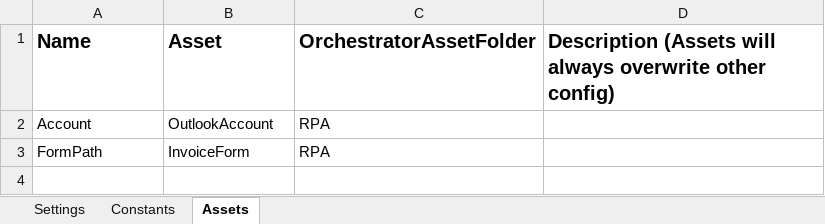
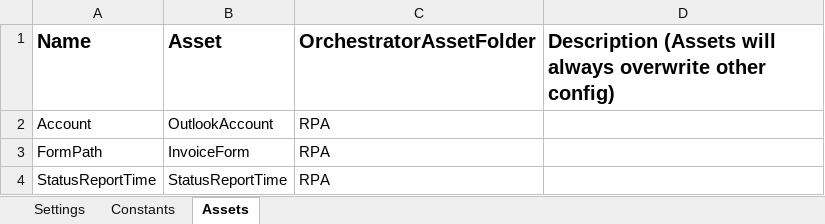
Before and after one commit to VladRo26/RpaProjectPerfomer, an Excel workbook: Data/Config.xlsx, sheet Assets, drawn as a sheet; values as stored, in another font and other column widths than the file's, no borders; the diff names each change by its address in the sheet, - before the commit and + after, or states it on an @@ line.

```diff
--- a/Data/Config.xlsx (sheet Assets)
+++ b/Data/Config.xlsx (sheet Assets)
+row 4: StatusReportTime | StatusReportTime | RPA
```
Also changed, not shown: Data/StatusReport.xlsx, 15 other files.
